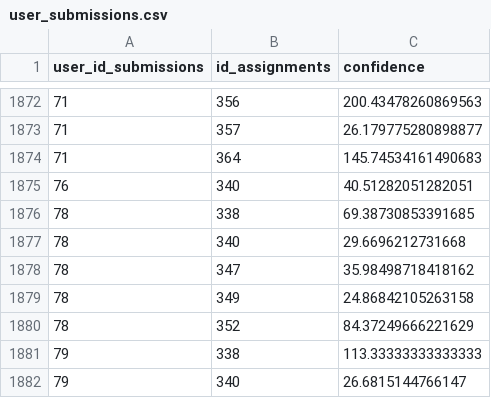
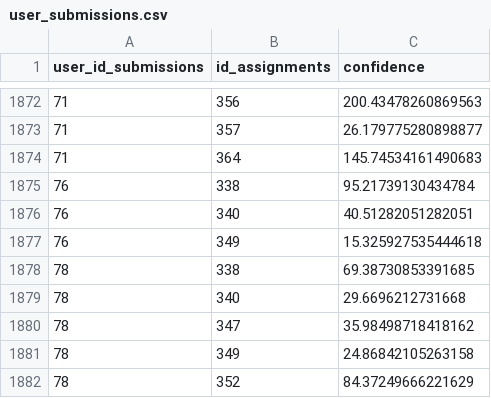
Before and after one commit to nsudhanva/ml-api, a CSV file: model/user_submissions.csv, drawn as a sheet; only a part is shown, gaps mark what is left out; the shorter side is filled out with more unchanged rows; the diff names each change by its address in the sheet, - before the commit and + after, or states it on an @@ line.

Commit message:
New model folder and api

```diff
--- a/model/user_submissions.csv
+++ b/model/user_submissions.csv
+row 1875: 76 | 338 | 95.21739130434784
+row 1877: 76 | 349 | 15.325927535444618
```
Also changed, not shown: model/user_submissions_pivot.csv, 4 other files.
